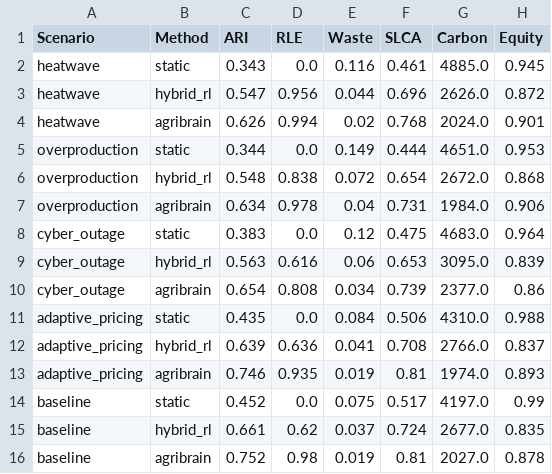
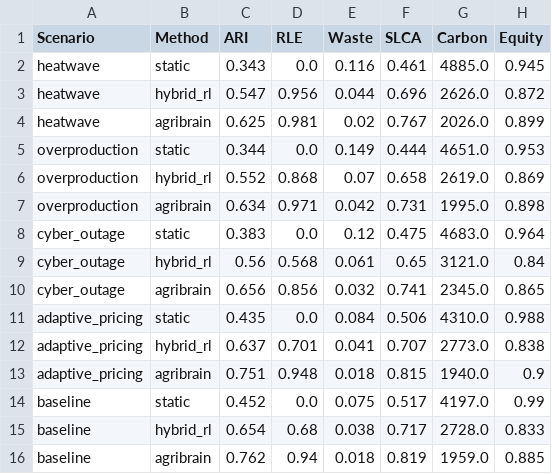
Before and after one commit to kprodigi/AGRI-BRAIN, a CSV file: mvp/simulation/results/table1_summary.csv, drawn as a sheet.

```diff
--- a/mvp/simulation/results/table1_summary.csv
+++ b/mvp/simulation/results/table1_summary.csv
@@ -3,14 +3,14 @@ heatwave,static,0.343,0.0,0.116,0.461,4885.0,0.945
 heatwave,hybrid_rl,0.547,0.956,0.044,0.696,2626.0,0.872
-heatwave,agribrain,0.626,0.994,0.02,0.768,2024.0,0.901
+heatwave,agribrain,0.625,0.981,0.02,0.767,2026.0,0.899
 overproduction,static,0.344,0.0,0.149,0.444,4651.0,0.953
-overproduction,hybrid_rl,0.548,0.838,0.072,0.654,2672.0,0.868
-overproduction,agribrain,0.634,0.978,0.04,0.731,1984.0,0.906
+overproduction,hybrid_rl,0.552,0.868,0.07,0.658,2619.0,0.869
+overproduction,agribrain,0.634,0.971,0.042,0.731,1995.0,0.898
 cyber_outage,static,0.383,0.0,0.12,0.475,4683.0,0.964
-cyber_outage,hybrid_rl,0.563,0.616,0.06,0.653,3095.0,0.839
-cyber_outage,agribrain,0.654,0.808,0.034,0.739,2377.0,0.86
+cyber_outage,hybrid_rl,0.56,0.568,0.061,0.65,3121.0,0.84
+cyber_outage,agribrain,0.656,0.856,0.032,0.741,2345.0,0.865
 adaptive_pricing,static,0.435,0.0,0.084,0.506,4310.0,0.988
-adaptive_pricing,hybrid_rl,0.639,0.636,0.041,0.708,2766.0,0.837
-adaptive_pricing,agribrain,0.746,0.935,0.019,0.81,1974.0,0.893
+adaptive_pricing,hybrid_rl,0.637,0.701,0.041,0.707,2773.0,0.838
+adaptive_pricing,agribrain,0.751,0.948,0.018,0.815,1940.0,0.9
 baseline,static,0.452,0.0,0.075,0.517,4197.0,0.99
-baseline,hybrid_rl,0.661,0.62,0.037,0.724,2677.0,0.835
-baseline,agribrain,0.752,0.98,0.019,0.81,2027.0,0.878
+baseline,hybrid_rl,0.654,0.68,0.038,0.717,2728.0,0.833
+baseline,agribrain,0.762,0.94,0.018,0.819,1959.0,0.885
```
Also changed, not shown: mvp/simulation/results/table2_ablation.csv, 7 other files.
